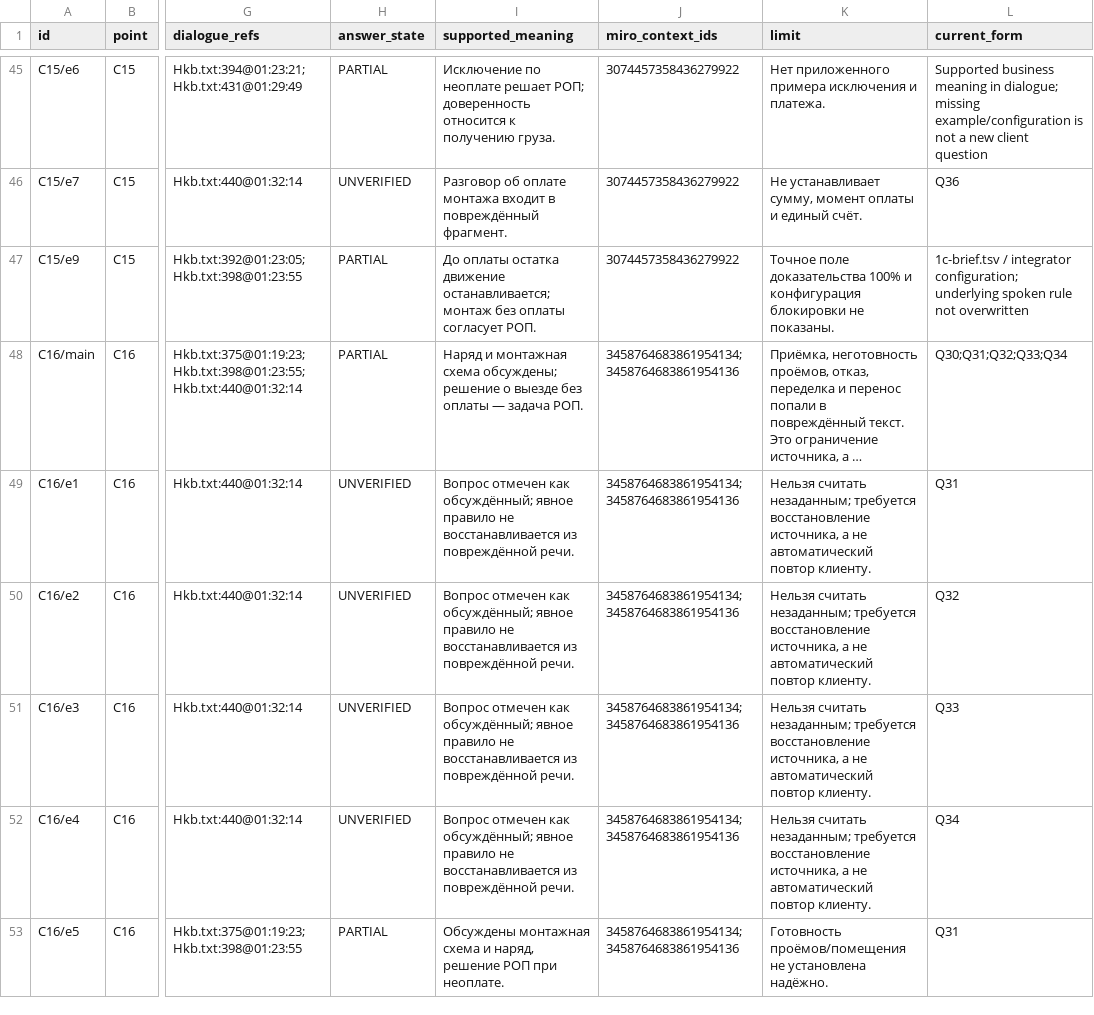
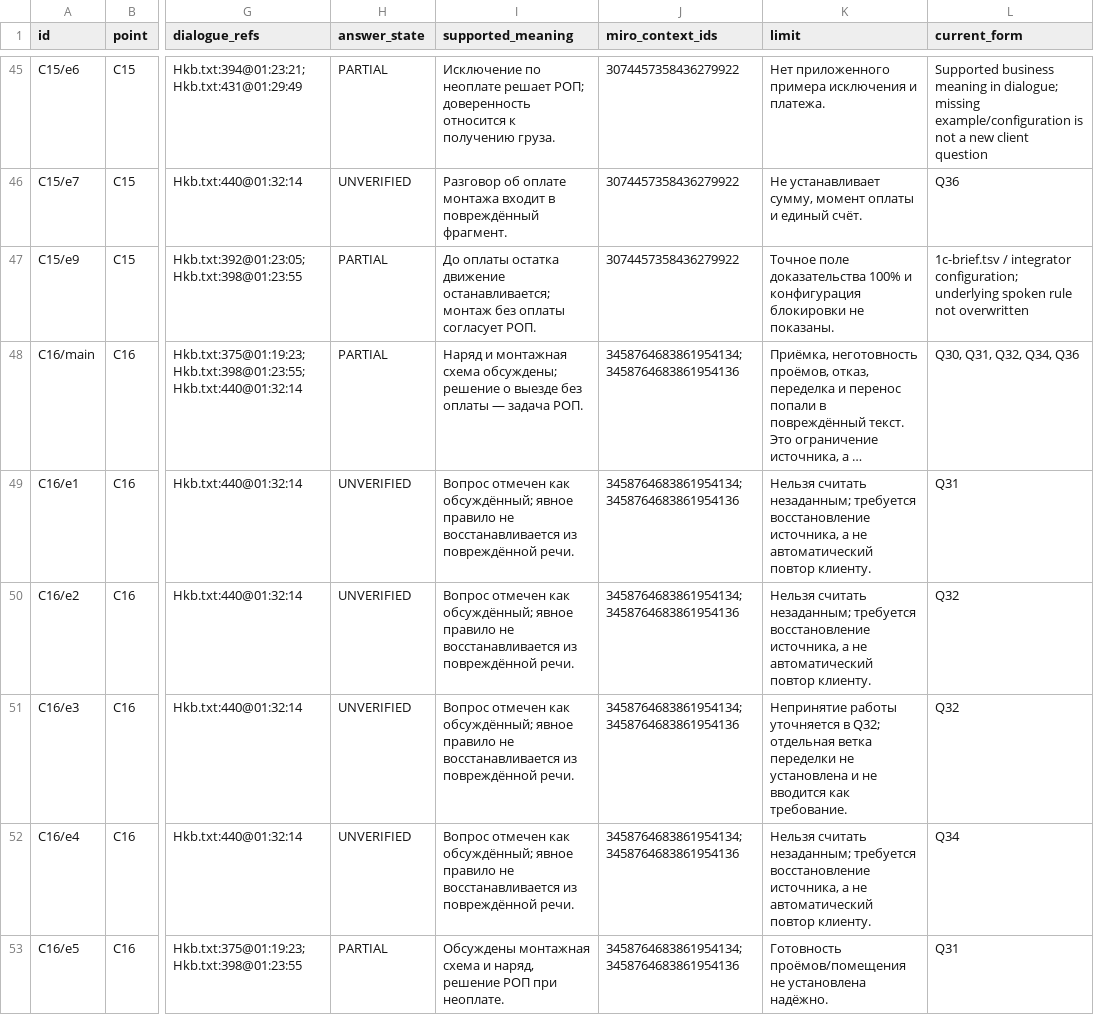
Before and after one commit to arwoxbx24/eurosteklo, a TSV file: docs/review/2026-10-05-consistency/e3q-matrix.tsv, drawn as a sheet; only a part is shown, gaps mark what is left out; long unchanged cells end in …; the diff covers the shown part only; the diff names each change by its address in the sheet, - before the commit and + after, or states it on an @@ line.

```diff
--- a/docs/review/2026-10-05-consistency/e3q-matrix.tsv
+++ b/docs/review/2026-10-05-consistency/e3q-matrix.tsv
-L48 (current_form): Q30;Q31;Q32;Q33;Q34
+L48 (current_form): Q30, Q31, Q32, Q34, Q36
-K51 (limit): Нельзя считать незаданным; требуется восстановление источника, а не автоматический повтор клиенту.
+K51 (limit): Непринятие работы уточняется в Q32; отдельная ветка переделки не установлена и не вводится как требование.
-L51 (current_form): Q33
+L51 (current_form): Q32
```
Also changed, not shown: 3 edited cells elsewhere in this file, 8 other files.
